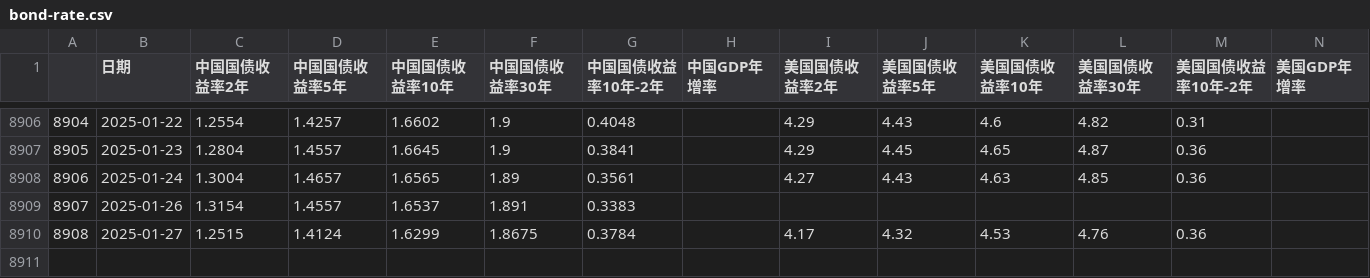
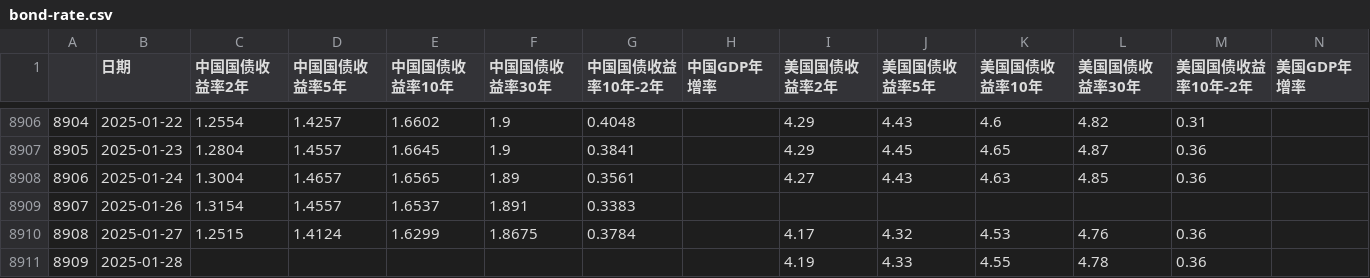
Before and after one commit to jamelouis/investment-tools, a CSV file: public/csv/bond-rate.csv, drawn as a sheet; only a part is shown, gaps mark what is left out.

```diff
--- a/public/csv/bond-rate.csv
+++ b/public/csv/bond-rate.csv
@@ -8910 +8910,2 @@
 8908,2025-01-27,1.2515,1.4124,1.6299,1.8675,0.3784,,4.17,4.32,4.53,4.76,0.36,
+8909,2025-01-28,,,,,,,4.19,4.33,4.55,4.78,0.36,
```
